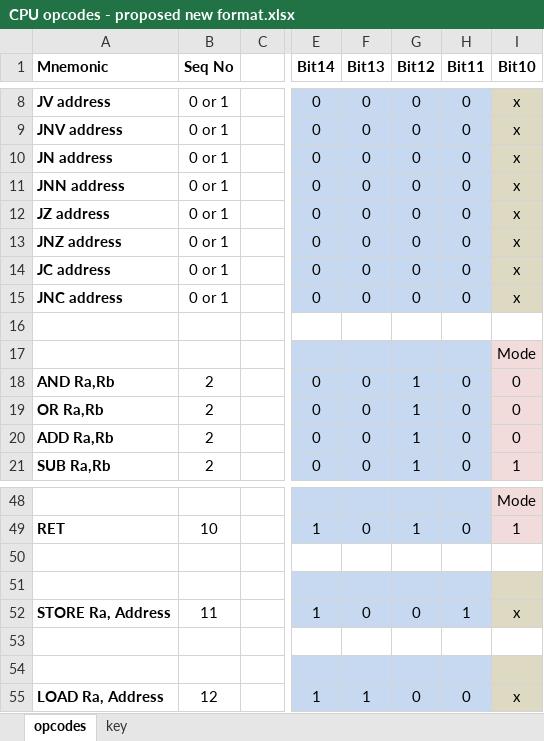
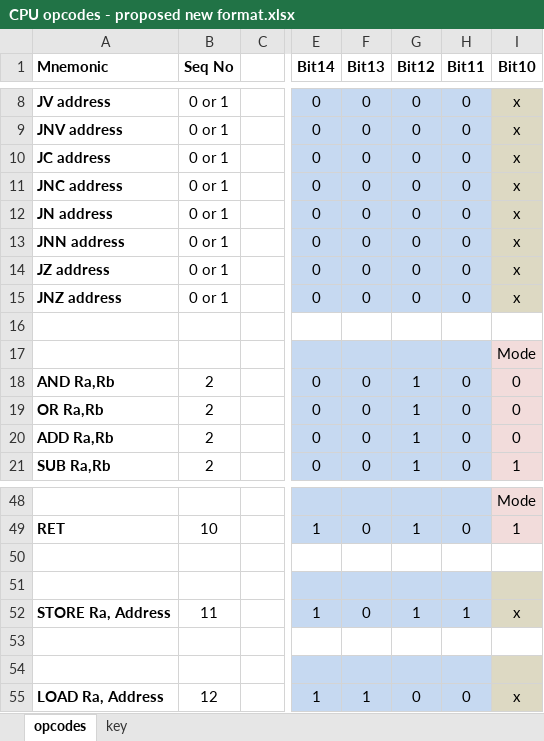
Before and after one commit to EarthGMS/Matsuzaka-I-Document, an Excel workbook: CPU Design/CPU opcodes - proposed new format.xlsx, sheet opcodes, drawn as a sheet; only a part is shown, gaps mark what is left out; values as stored, in another font and other column widths than the file's, no borders; the diff names each change by its address in the sheet, - before the commit and + after, or states it on an @@ line.

Commit message:
Fixed jumps and STORE Seq No bits
Jump mnemonics were not aligned with correct flag / mask bits, now they are.

```diff
--- a/CPU Design/CPU opcodes - proposed new format.xlsx (sheet opcodes)
+++ b/CPU Design/CPU opcodes - proposed new format.xlsx (sheet opcodes)
-A10 (Mnemonic): JN address
+A10 (Mnemonic): JC address
-A11 (Mnemonic): JNN address
+A11 (Mnemonic): JNC address
-A12 (Mnemonic): JZ address
+A12 (Mnemonic): JN address
-A13 (Mnemonic): JNZ address
+A13 (Mnemonic): JNN address
-A14 (Mnemonic): JC address
+A14 (Mnemonic): JZ address
-A15 (Mnemonic): JNC address
+A15 (Mnemonic): JNZ address
-G52 (Bit12): 0
+G52 (Bit12): 1
```
